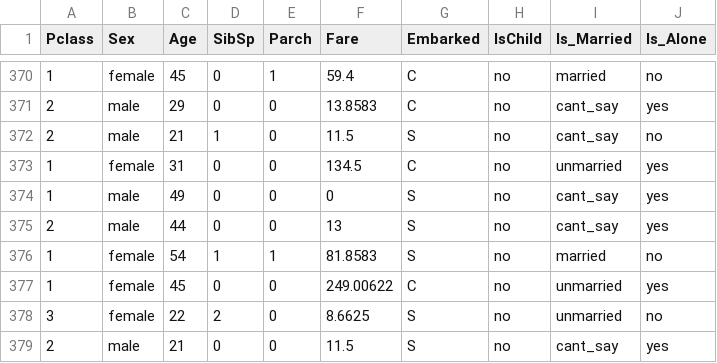
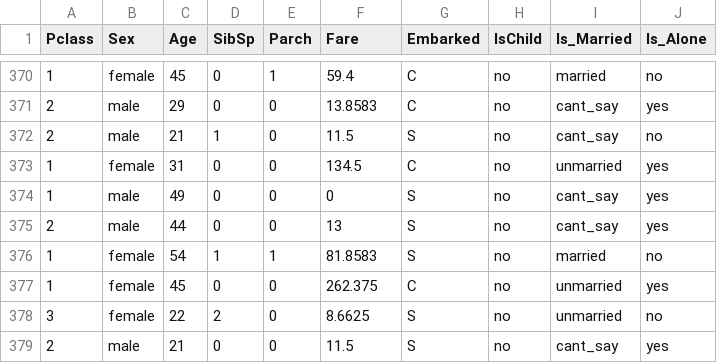
Before and after one commit to stark10war/Titanic-survival-Kaggle-project, a CSV file: test_cleaned.csv, drawn as a sheet; only a part is shown, gaps mark what is left out; the diff covers the shown part only.

```diff
--- a/test_cleaned.csv
+++ b/test_cleaned.csv
@@ -376,3 +376,3 @@
 "1","female",54,1,1,81.8583,"S","no","married","no"
-"1","female",45,0,0,249.00622,"C","no","unmarried","yes"
+"1","female",45,0,0,262.375,"C","no","unmarried","yes"
 "3","female",22,2,0,8.6625,"S","no","unmarried","no"
```
Also changed, not shown: 7 edited cells elsewhere in this file, train_cleaned.csv, 2 other files.
